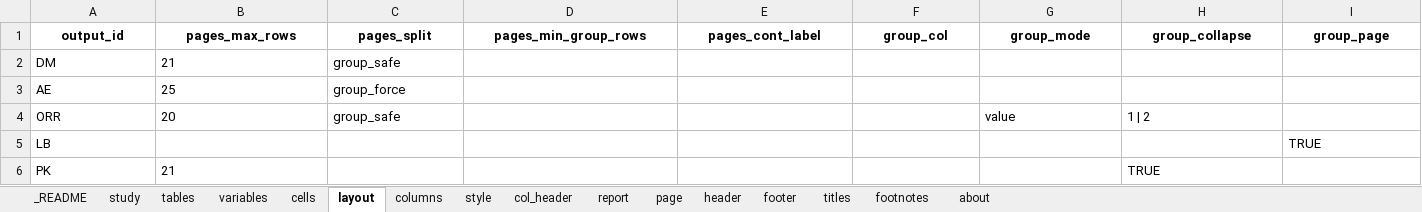
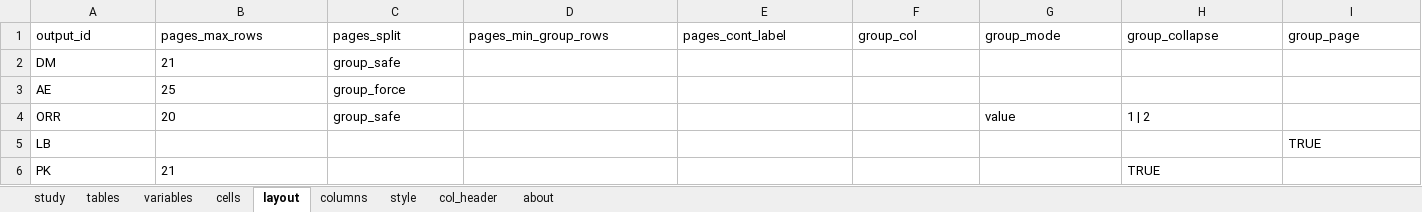
Before and after one commit to ichirio/plotplanner, an Excel workbook: inst/extdata/ard-spec/study.xlsx, sheet layout, drawn as a sheet; only a part is shown; values as stored, in another font and other column widths than the file's, no borders; the diff covers the shown part only; the diff names each change by its address in the sheet, - before the commit and + after, or states it on an @@ line.

```diff
--- a/inst/extdata/ard-spec/study.xlsx (sheet layout)
+++ b/inst/extdata/ard-spec/study.xlsx (sheet layout)
-sheet tab: _README
-sheet tab: report
-sheet tab: page
-sheet tab: header
-sheet tab: footer
-sheet tab: titles
-sheet tab: footnotes
@@ A1:I1 bold: on → off, alignment: center → left @@
```
Also changed, not shown: cell formats elsewhere in this sheet, sheet style, sheet tables, sheet col_header, sheet cells, sheet variables, sheet columns, 2 more sheets, inst/extdata/ard-spec/AE.xlsx, inst/extdata/ard-spec/DM.xlsx, 19 other files.
